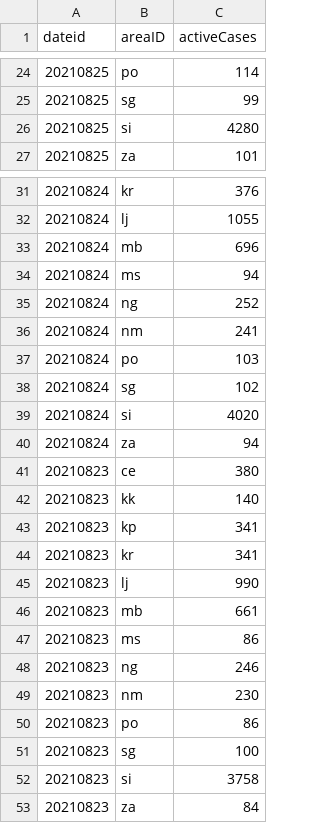
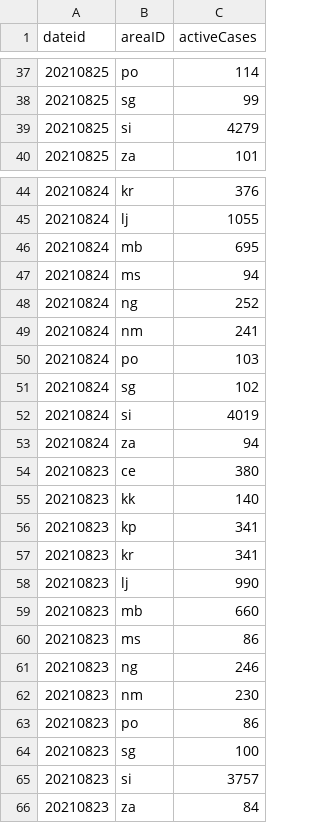
Before and after one commit to RegionMeter/RM_covid19, a CSV file: src/si_sledilnik_region_active.csv, drawn as a sheet; only a part is shown, gaps mark what is left out; the diff covers the shown part only.

```diff
--- a/src/si_sledilnik_region_active.csv
+++ b/src/si_sledilnik_region_active.csv
@@ -25,3 +38,3 @@ dateid,areaID,activeCases
 20210825,sg,99
-20210825,si,4280
+20210825,si,4279
 20210825,za,101
@@ -32,3 +45,3 @@ dateid,areaID,activeCases
 20210824,lj,1055
-20210824,mb,696
+20210824,mb,695
 20210824,ms,94
@@ -38,3 +51,3 @@ dateid,areaID,activeCases
 20210824,sg,102
-20210824,si,4020
+20210824,si,4019
 20210824,za,94
@@ -45,3 +58,3 @@ dateid,areaID,activeCases
 20210823,lj,990
-20210823,mb,661
+20210823,mb,660
 20210823,ms,86
@@ -51,3 +64,3 @@ dateid,areaID,activeCases
 20210823,sg,100
-20210823,si,3758
+20210823,si,3757
 20210823,za,84
```
Also changed, not shown: 13 added rows and 31 edited cells elsewhere in this file, src/si_sledilnik_deceased.csv, src/si_sledilnik_region_confirmed.csv.
